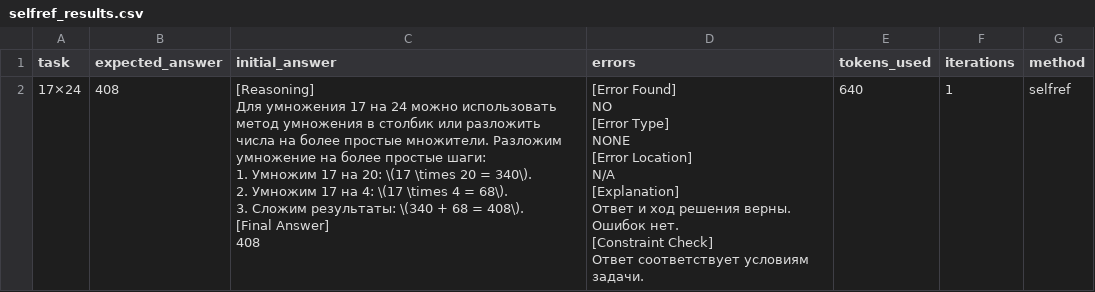
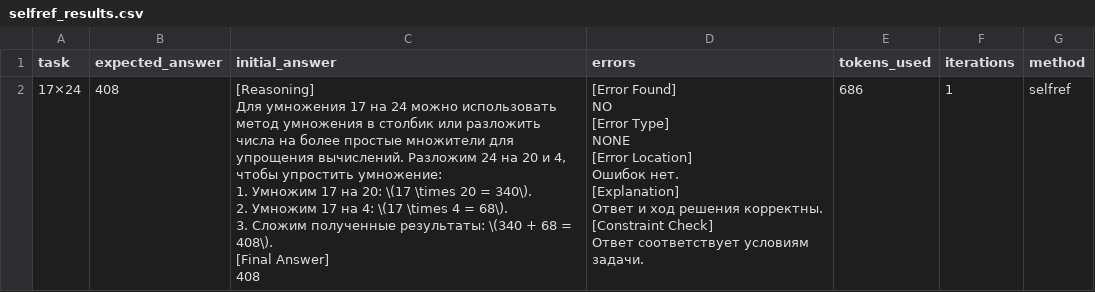
Before and after one commit to ValKuzm/Agent, a CSV file: data/selfref_results.csv, drawn as a sheet.

```diff
--- a/data/selfref_results.csv
+++ b/data/selfref_results.csv
@@ -1,23 +1,23 @@
 task,expected_answer,initial_answer,errors,tokens_used,iterations,method
-17×24,408,"[Reasoning]
-Для умножения 17 на 24 можно использовать метод умножения в столбик или разложить числа на более простые множители. Разложим умножение на более простые шаги:
-
-1. Умножим 17 на 20: \(17 \times 20 = 340\).
-2. Умножим 17 на 4: \(17 \times 4 = 68\).
-3. Сложим результаты: \(340 + 68 = 408\).
-
-[Final Answer]
-408","[Error Found]
-NO
-
-[Error Type]
-NONE
-
-[Error Location]
-N/A
-
-[Explanation]
-Ответ и ход решения верны. Ошибок нет.
-
-[Constraint Check]
-Ответ соответствует условиям задачи.",640,1,selfref
+17×24,408,"[Reasoning]
+Для умножения 17 на 24 можно использовать метод умножения в столбик или разложить числа на более простые множители для упрощения вычислений. Разложим 24 на 20 и 4, чтобы упростить умножение:
+
+1. Умножим 17 на 20: \(17 \times 20 = 340\).
+2. Умножим 17 на 4: \(17 \times 4 = 68\).
+3. Сложим полученные результаты: \(340 + 68 = 408\).
+
+[Final Answer]
+408","[Error Found]
+NO
+
+[Error Type]
+NONE
+
+[Error Location]
+Ошибок нет.
+
+[Explanation]
+Ответ и ход решения корректны.
+
+[Constraint Check]
+Ответ соответствует условиям задачи.",686,1,selfref
```
Also changed, not shown: data/baseline_results.csv, data/results.csv, 1 other file.
